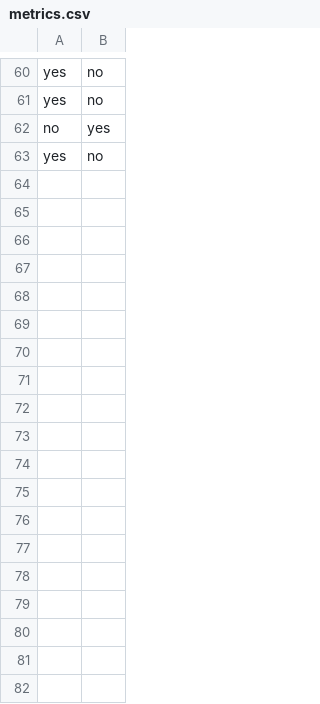
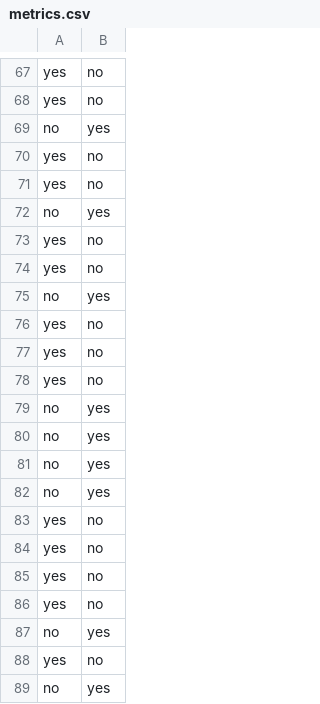
Before and after one commit to henrygreen311/mamacita, a CSV file: metrics.csv, drawn as a sheet; only a part is shown, gaps mark what is left out; the diff covers the shown part only.

```diff
--- a/metrics.csv
+++ b/metrics.csv
@@ -63 +70,20 @@ no,yes
 yes,no
+yes,no
+no,yes
+yes,no
+yes,no
+no,yes
+yes,no
+yes,no
+yes,no
+no,yes
+no,yes
+no,yes
+no,yes
+yes,no
+yes,no
+yes,no
+yes,no
+no,yes
+yes,no
+no,yes
```
Also changed, not shown: 7 added rows elsewhere in this file, 1 other file.
